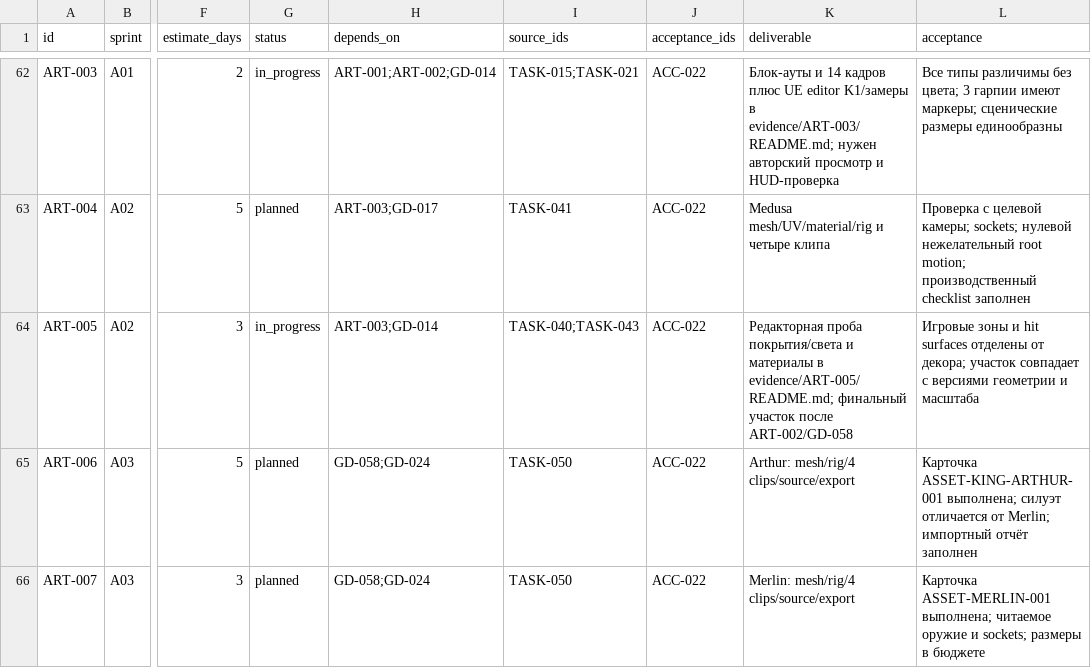
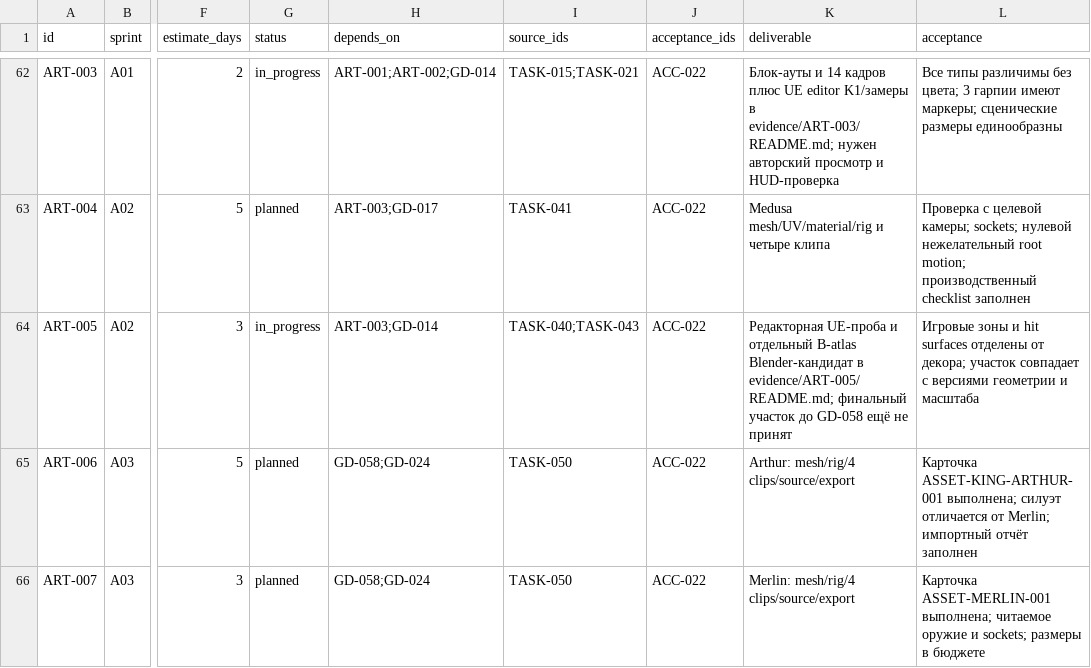
Before and after one commit to renlok87/unmatched, a CSV file: docs/game-design/14-sprint-backlog.csv, drawn as a sheet; only a part is shown, gaps mark what is left out; the diff names each change by its address in the sheet, - before the commit and + after, or states it on an @@ line.

Commit message:
art: add unique Cobble City stone atlas probe

```diff
--- a/docs/game-design/14-sprint-backlog.csv
+++ b/docs/game-design/14-sprint-backlog.csv
-K64 (deliverable): Редакторная проба покрытия/света и материалы в evidence/ART-005/README.md; финальный участок после ART-002/GD-058
+K64 (deliverable): Редакторная UE-проба и отдельный B-atlas Blender-кандидат в evidence/ART-005/README.md; финальный участок до GD-058 ещё не принят
```
Also changed, not shown: 8 other files.
